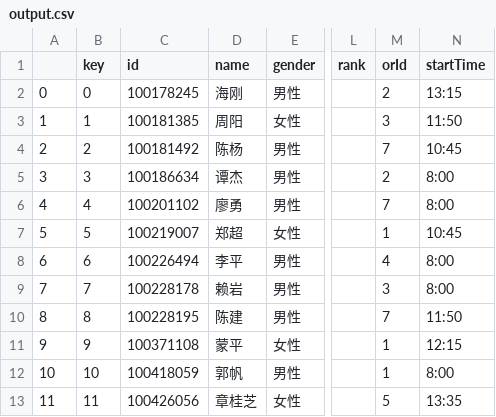
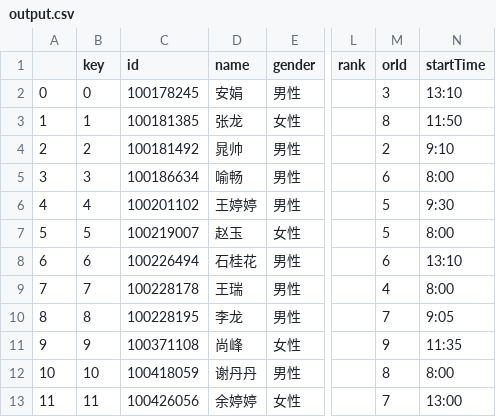
Before and after one commit to liwen-tj/DeeCampCode, a CSV file: ors_backend/output.csv, drawn as a sheet; only a part is shown, gaps mark what is left out; the diff covers the shown part only; the diff names each change by its address in the sheet, - before the commit and + after, or states it on an @@ line.

```diff
--- a/ors_backend/output.csv
+++ b/ors_backend/output.csv
-D2 (name): 海刚
+D2 (name): 安娟
-M2 (orId): 2
+M2 (orId): 3
-N2 (startTime): 13:15
+N2 (startTime): 13:10
-D3 (name): 周阳
+D3 (name): 张龙
-M3 (orId): 3
+M3 (orId): 8
-D4 (name): 陈杨
+D4 (name): 晁帅
-M4 (orId): 7
+M4 (orId): 2
-N4 (startTime): 10:45
+N4 (startTime): 9:10
-D5 (name): 谭杰
+D5 (name): 喻畅
-M5 (orId): 2
+M5 (orId): 6
-D6 (name): 廖勇
+D6 (name): 王婷婷
-M6 (orId): 7
+M6 (orId): 5
-N6 (startTime): 8:00
+N6 (startTime): 9:30
-D7 (name): 郑超
+D7 (name): 赵玉
-M7 (orId): 1
+M7 (orId): 5
-N7 (startTime): 10:45
+N7 (startTime): 8:00
-D8 (name): 李平
+D8 (name): 石桂花
-M8 (orId): 4
+M8 (orId): 6
-N8 (startTime): 8:00
+N8 (startTime): 13:10
-D9 (name): 赖岩
+D9 (name): 王瑞
-M9 (orId): 3
+M9 (orId): 4
-D10 (name): 陈建
+D10 (name): 李龙
-N10 (startTime): 11:50
+N10 (startTime): 9:05
-D11 (name): 蒙平
+D11 (name): 尚峰
-M11 (orId): 1
+M11 (orId): 9
-N11 (startTime): 12:15
+N11 (startTime): 11:35
-D12 (name): 郭帆
+D12 (name): 谢丹丹
-M12 (orId): 1
+M12 (orId): 8
-D13 (name): 章桂芝
+D13 (name): 余婷婷
-M13 (orId): 5
+M13 (orId): 7
-N13 (startTime): 13:35
+N13 (startTime): 13:00
```
Also changed, not shown: 8 added rows and 38 edited cells elsewhere in this file, ors_backend/catboost_info/time_left.tsv, 5 other files.
